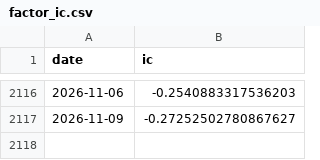
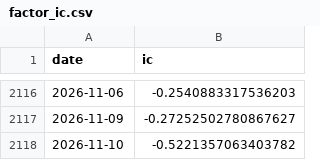
Before and after one commit to ericxuzhesheng/Trading-Crowding-Momentum-Strategy, a CSV file: outputs/tables/factor_ic.csv, drawn as a sheet; only a part is shown, gaps mark what is left out; the diff names each change by its address in the sheet, - before the commit and + after, or states it on an @@ line.

```diff
--- a/outputs/tables/factor_ic.csv
+++ b/outputs/tables/factor_ic.csv
+row 2118: 2026-11-10 | -0.5221357063403782
```
Also changed, not shown: outputs/tables/monthly_returns.csv, outputs/tables/performance_summary.csv, 13 other files.
